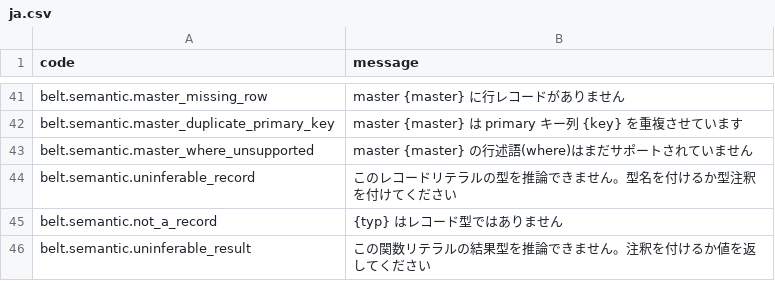
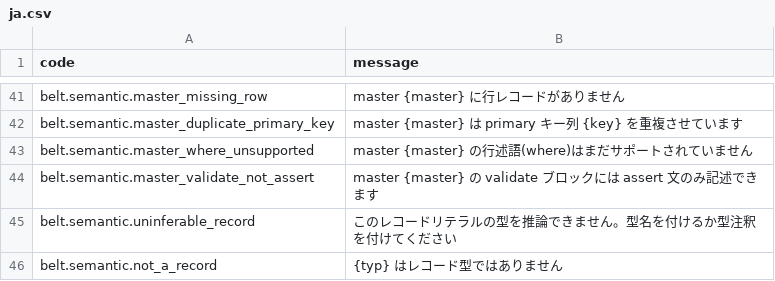
Before and after one commit to masterbelt/masterbelt, a CSV file: pkg/diagnostic/messages/ja.csv, drawn as a sheet; only a part is shown, gaps mark what is left out; the shorter side is filled out with more unchanged rows; the diff names each change by its address in the sheet, - before the commit and + after, or states it on an @@ line.

```diff
--- a/pkg/diagnostic/messages/ja.csv
+++ b/pkg/diagnostic/messages/ja.csv
+row 44: belt.semantic.master_validate_not_assert | master {master} の validate ブロックには assert 文のみ記述できます
```
Also changed, not shown: pkg/diagnostic/code.csv, pkg/diagnostic/messages/en.csv, 5 other files.
